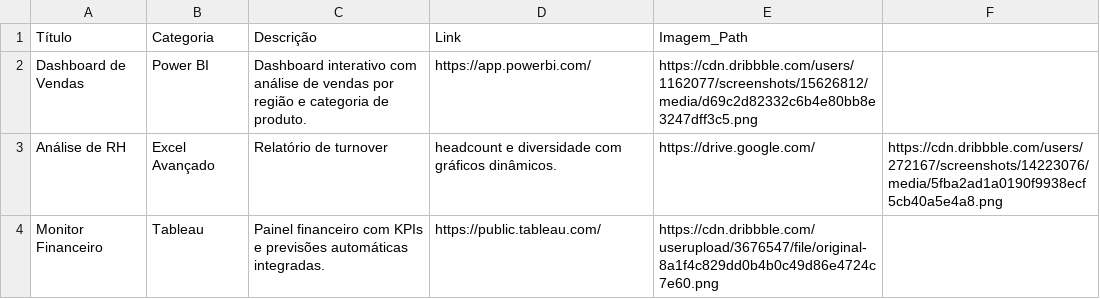
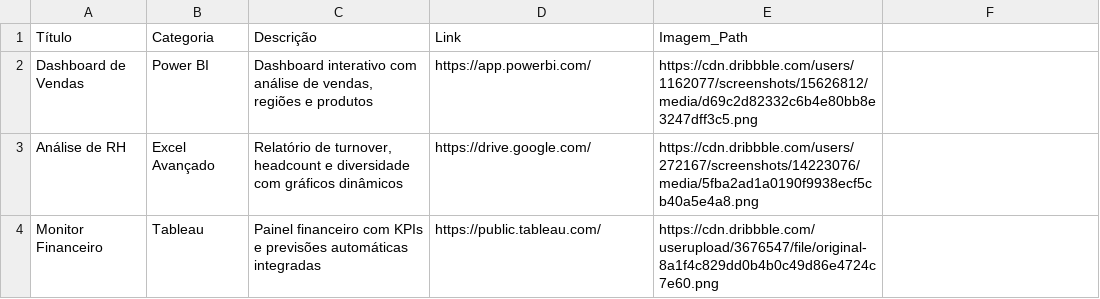
Before and after one commit to Guii-Script/catalogo-bi, a CSV file: data.csv, drawn as a sheet.

Commit message:
Update data.csv

```diff
--- a/data.csv
+++ b/data.csv
@@ -1,4 +1,4 @@
 Título,Categoria,Descrição,Link,Imagem_Path
-Dashboard de Vendas,Power BI,Dashboard interativo com análise de vendas por região e categoria de produto.,https://app.powerbi.com/,https://cdn.dribbble.com/users/1162077/screenshots/15626812/media/d69c2d82332c6b4e80bb8e3247dff3c5.png
-Análise de RH,Excel Avançado,Relatório de turnover, headcount e diversidade com gráficos dinâmicos.,https://drive.google.com/,https://cdn.dribbble.com/users/272167/screenshots/14223076/media/5fba2ad1a0190f9938ecf5cb40a5e4a8.png
-Monitor Financeiro,Tableau,Painel financeiro com KPIs e previsões automáticas integradas.,https://public.tableau.com/,https://cdn.dribbble.com/userupload/3676547/file/original-8a1f4c829dd0b4b0c49d86e4724c7e60.png
+Dashboard de Vendas,Power BI,"Dashboard interativo com análise de vendas, regiões e produtos",https://app.powerbi.com/,https://cdn.dribbble.com/users/1162077/screenshots/15626812/media/d69c2d82332c6b4e80bb8e3247dff3c5.png
+Análise de RH,Excel Avançado,"Relatório de turnover, headcount e diversidade com gráficos dinâmicos",https://drive.google.com/,https://cdn.dribbble.com/users/272167/screenshots/14223076/media/5fba2ad1a0190f9938ecf5cb40a5e4a8.png
+Monitor Financeiro,Tableau,"Painel financeiro com KPIs e previsões automáticas integradas",https://public.tableau.com/,https://cdn.dribbble.com/userupload/3676547/file/original-8a1f4c829dd0b4b0c49d86e4724c7e60.png
```
